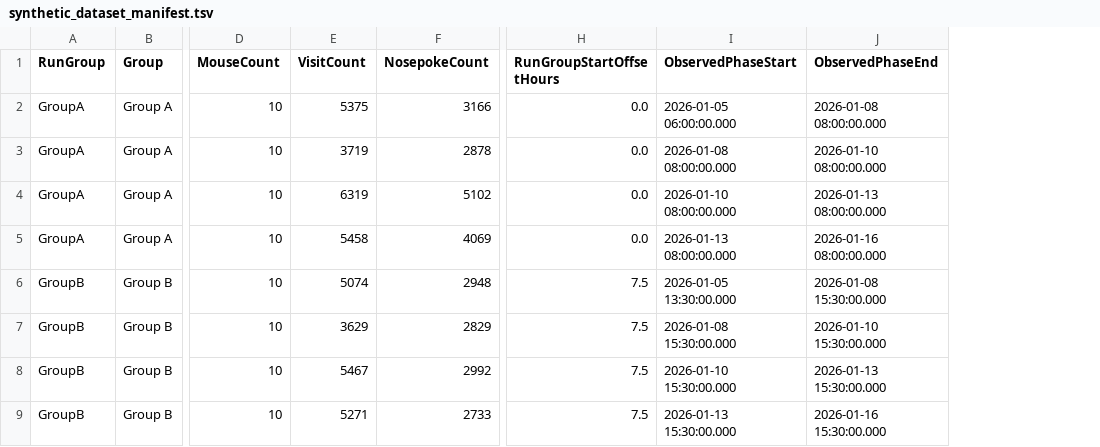
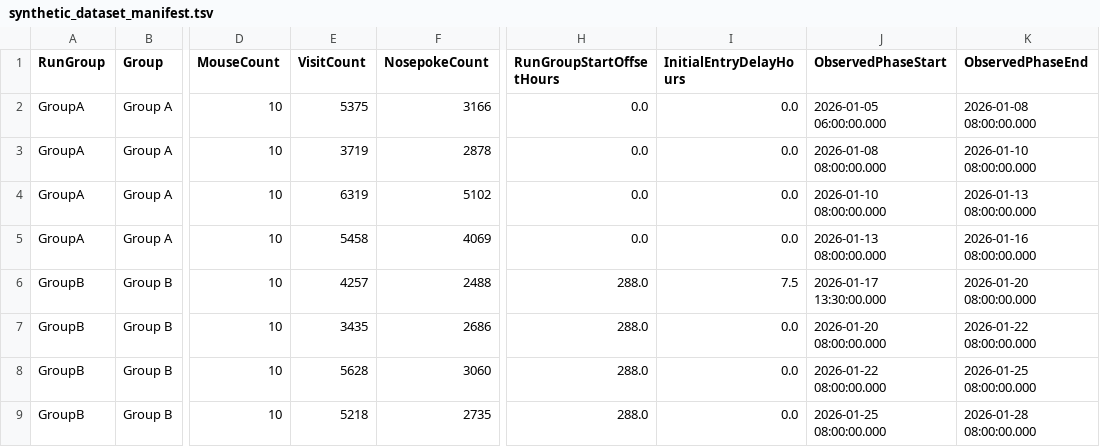
Before and after one commit to FabrizioMusacchio/ic-analysis, a TSV file: example_data/synthetic_group_ab_place_learning/synthetic_dataset_manifest.tsv, drawn as a sheet; only a part is shown, gaps mark what is left out; addresses are those after the commit; the diff names each change by its address in the sheet, - before the commit and + after, or states it on an @@ line.

Commit message:
Update README and manifest for synthetic Group A/B dataset
- Expanded README to provide detailed information about the synthetic IntelliCage Group A/B place-learning and place-reversal dataset, including purpose, experimental design, time-alignment stress test, file structure, reproducibility, and recommended use.
- Modified the synthetic_dataset_manifest.tsv to include an InitialEntryDelayHours column and updated the observed phase start times for Group B to reflect the new experimental design.

```diff
--- a/example_data/synthetic_group_ab_place_learning/synthetic_dataset_manifest.tsv
+++ b/example_data/synthetic_group_ab_place_learning/synthetic_dataset_manifest.tsv
+column I (InitialEntryDelayHours), rows 2-9: 0.0 | 0.0 | 0.0 | 0.0 | 7.5 | 0.0 | 0.0 | 0.0
-E6 (VisitCount): 5074
+E6 (VisitCount): 4257
-F6 (NosepokeCount): 2948
+F6 (NosepokeCount): 2488
-H6:H9 (RunGroupStartOffsetHours): 7.5
+H6:H9 (RunGroupStartOffsetHours): 288.0
-J6 (ObservedPhaseStart): 2026-01-05 13:30:00.000
+J6 (ObservedPhaseStart): 2026-01-17 13:30:00.000
-K6 (ObservedPhaseEnd): 2026-01-08 15:30:00.000
+K6 (ObservedPhaseEnd): 2026-01-20 08:00:00.000
-E7 (VisitCount): 3629
+E7 (VisitCount): 3435
-F7 (NosepokeCount): 2829
+F7 (NosepokeCount): 2686
-J7 (ObservedPhaseStart): 2026-01-08 15:30:00.000
+J7 (ObservedPhaseStart): 2026-01-20 08:00:00.000
-K7 (ObservedPhaseEnd): 2026-01-10 15:30:00.000
+K7 (ObservedPhaseEnd): 2026-01-22 08:00:00.000
-E8 (VisitCount): 5467
+E8 (VisitCount): 5628
-F8 (NosepokeCount): 2992
+F8 (NosepokeCount): 3060
-J8 (ObservedPhaseStart): 2026-01-10 15:30:00.000
+J8 (ObservedPhaseStart): 2026-01-22 08:00:00.000
-K8 (ObservedPhaseEnd): 2026-01-13 15:30:00.000
+K8 (ObservedPhaseEnd): 2026-01-25 08:00:00.000
-E9 (VisitCount): 5271
+E9 (VisitCount): 5218
-F9 (NosepokeCount): 2733
+F9 (NosepokeCount): 2735
-J9 (ObservedPhaseStart): 2026-01-13 15:30:00.000
+J9 (ObservedPhaseStart): 2026-01-25 08:00:00.000
-K9 (ObservedPhaseEnd): 2026-01-16 15:30:00.000
+K9 (ObservedPhaseEnd): 2026-01-28 08:00:00.000
```
Also changed, not shown: 9 other files.
